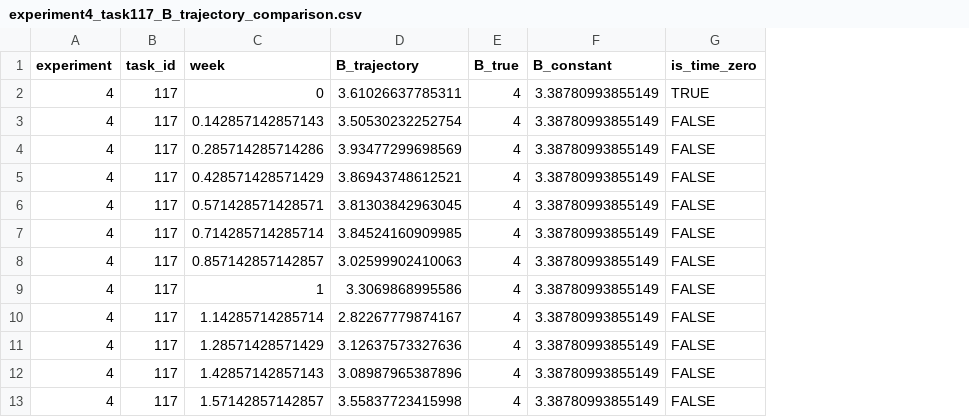
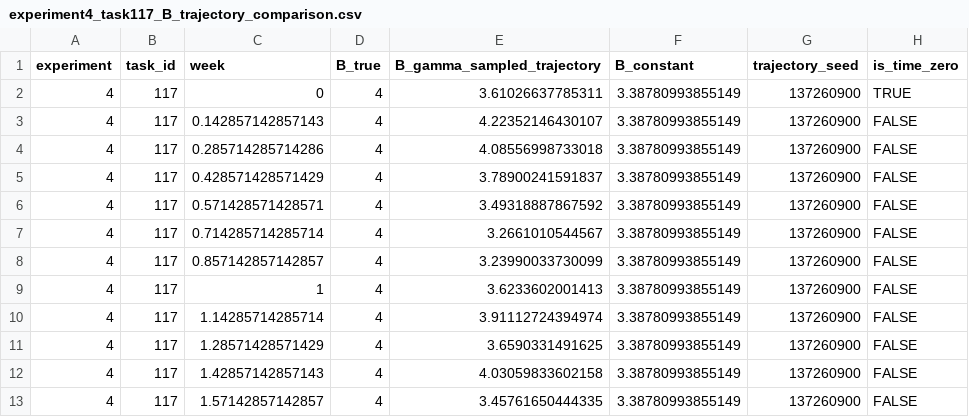
Before and after one commit to ZeuS2U35-YX/Simulation-Based-Transmission-Rate-Recovery, a CSV file: experiments/experiment_4_nmif600_model_comparison/results/selected_trajectory/experiment4_task117_B_trajectory_comparison.csv, drawn as a sheet; only a part is shown; removed rows and columns are numbered as before the commit, all else as after; the diff names each change by its address in the sheet, - before the commit and + after, or states it on an @@ line.

Commit message:
Use sampled latent trajectories in Experiment 4

```diff
--- a/experiments/experiment_4_nmif600_model_comparison/results/selected_trajectory/experiment4_task117_B_trajectory_comparison.csv
+++ b/experiments/experiment_4_nmif600_model_comparison/results/selected_trajectory/experiment4_task117_B_trajectory_comparison.csv
-column D (B_trajectory), rows 2-13: 3.61026637785311 | 3.50530232252754 | 3.93477299698569 | 3.86943748612521 | 3.81303842963045 | 3.84524160909985 | 3.02599902410063 | 3.3069868995586 | 2.82267779874167 | 3.12637573327636 | 3.08987965387896 | 3.55837723415998
+column E (B_gamma_sampled_trajectory), rows 2-13: 3.61026637785311 | 4.22352146430107 | 4.08556998733018 | 3.78900241591837 | 3.49318887867592 | 3.2661010544567 | 3.23990033730099 | 3.6233602001413 | 3.91112724394974 | 3.6590331491625 | 4.03059833602158 | 3.45761650444335
+column G (trajectory_seed), rows 2-13: all 137260900
```
Also changed, not shown: experiments/experiment_4_nmif600_model_comparison/results/comparison/overall_model_comparison.csv, 44 other files.
